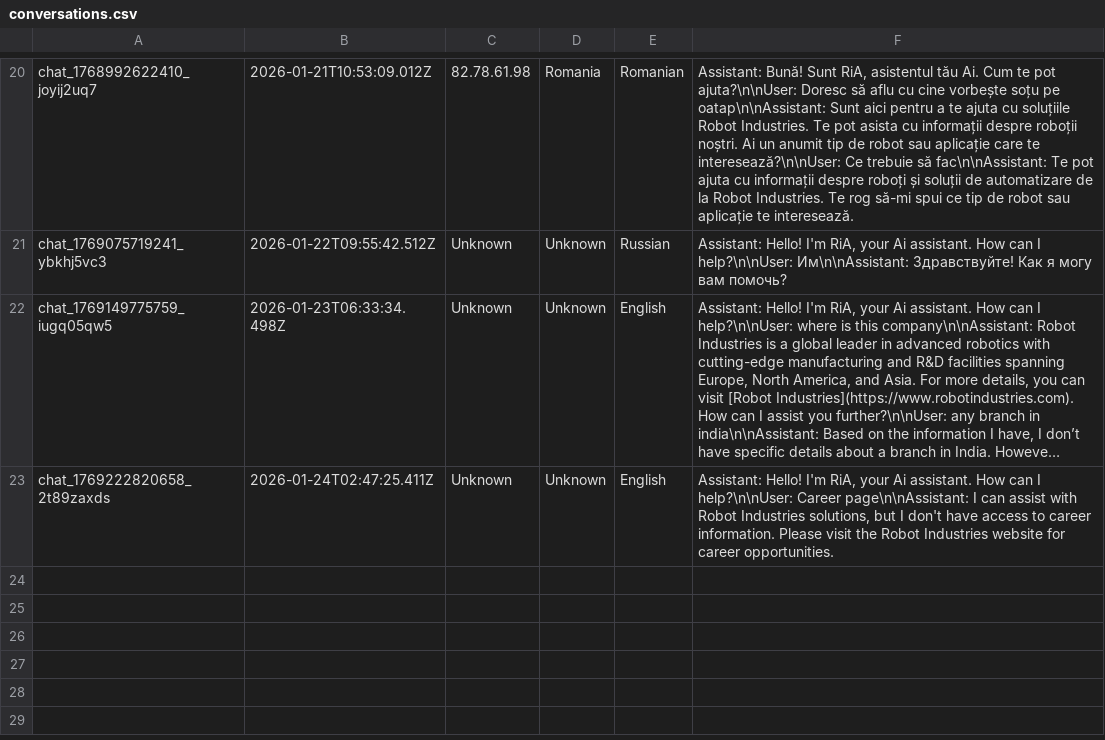
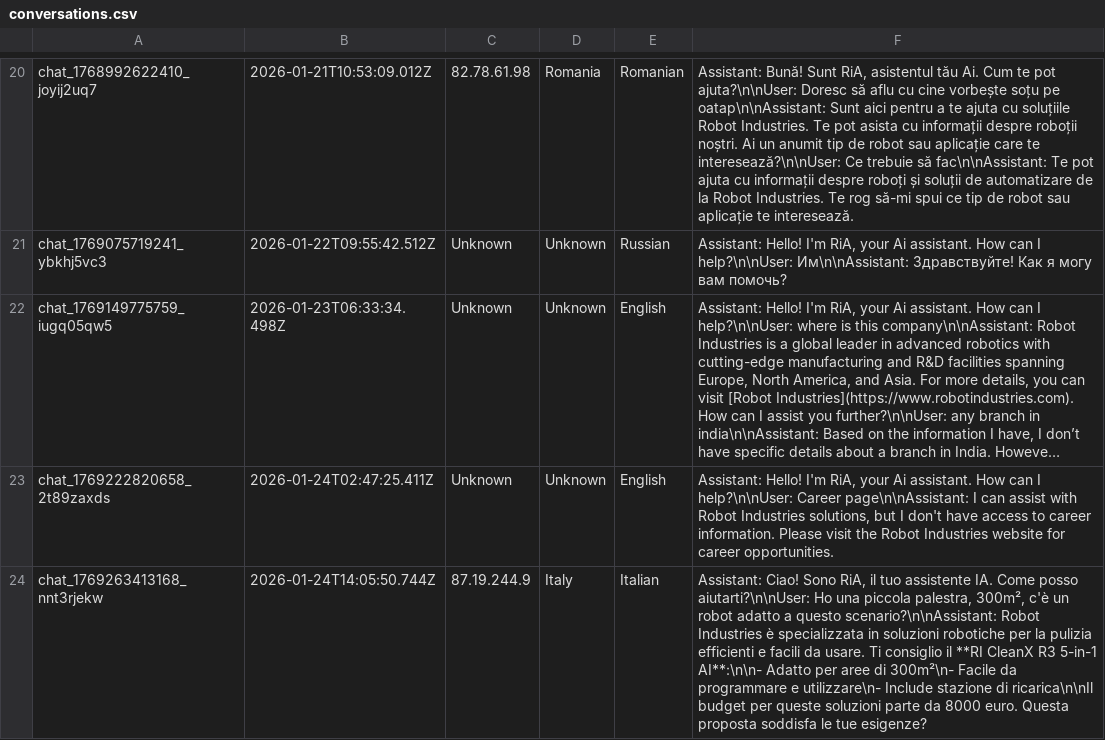
Before and after one commit to RaresC24/chatbot, a CSV file: conversations.csv, drawn as a sheet; only a part is shown, gaps mark what is left out; long unchanged cells end in …; the diff names each change by its address in the sheet, - before the commit and + after, or states it on an @@ line.

Commit message:
Log conversation chat_1769263413168_nnt3rjekw

```diff
--- a/conversations.csv
+++ b/conversations.csv
+row 24: chat_1769263413168_nnt3rjekw | 2026-01-24T14:05:50.744Z | 87.19.244.9 | Italy | Italian | Assistant: Ciao! Sono RiA, il tuo assistente IA. Come posso aiutarti?\n\nUser: Ho una piccola palestra, 300m², c'è un robot adatto a questo scenario?\n\nAssistant: Robot Industries è specializzata in soluzioni robotiche per la pulizia efficienti e facili da usare. Ti consiglio il **RI CleanX R3 5-in-1 AI**:\n\n- Adatto per aree di 300m²\n- Facile da programmare e utilizzare\n- Include stazione di ricarica\n\nIl budget per queste soluzioni parte da 8000 euro. Questa proposta soddisfa le tue esigenze?
```
